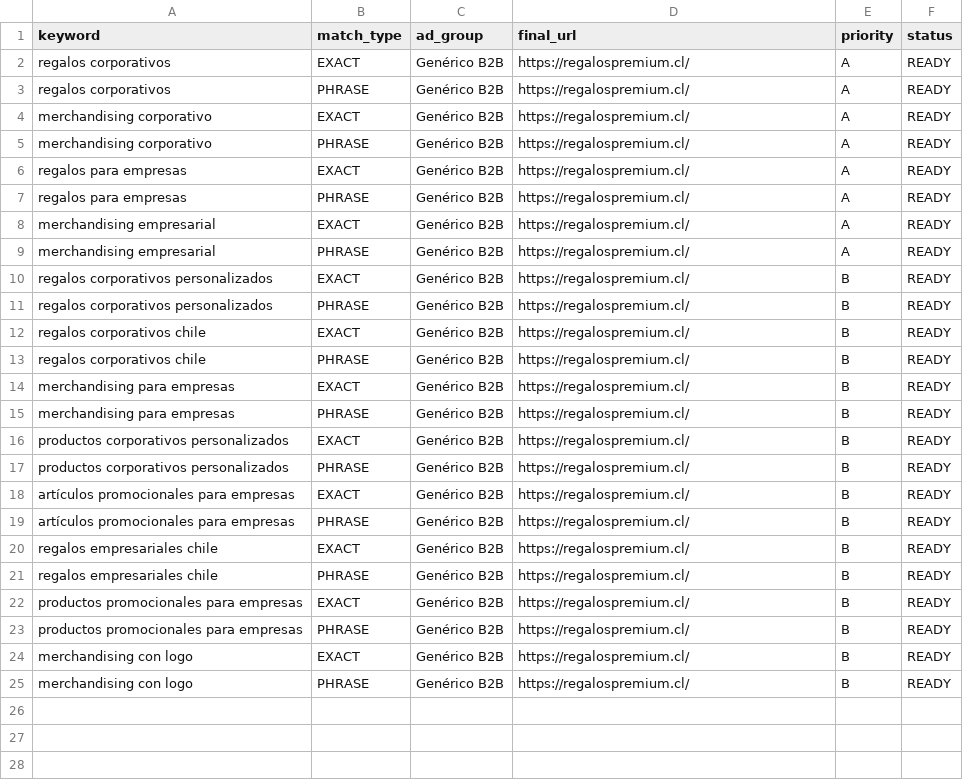
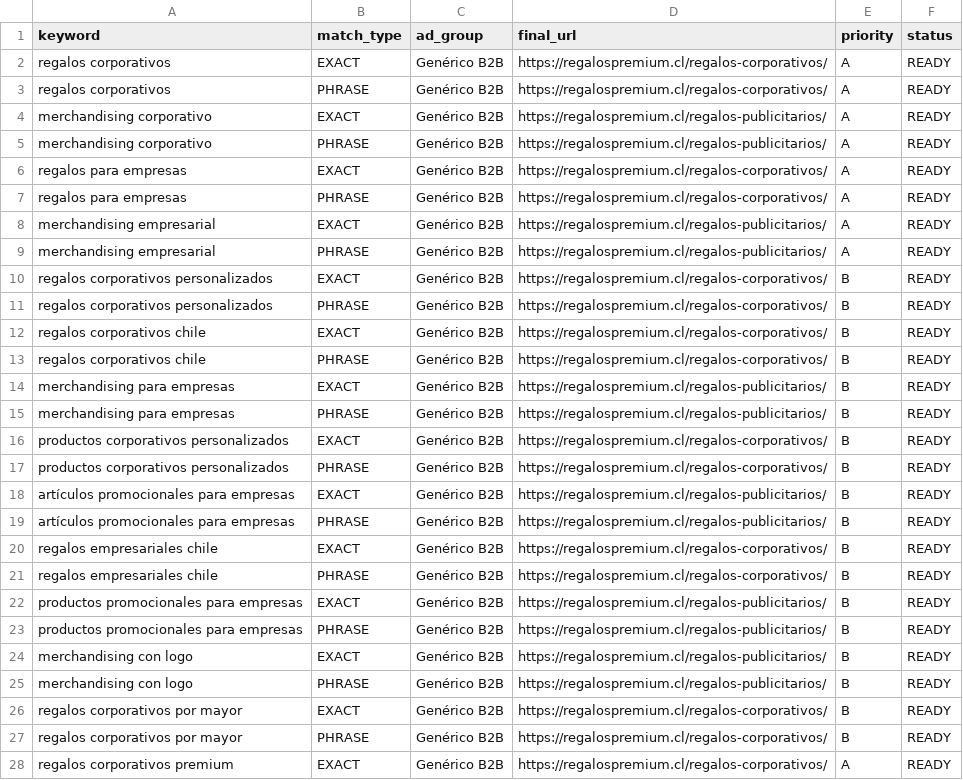
Before and after one commit to RegalosPremium/regalospremium-dataset, a CSV file: data/ads/ads_generic_keywords.csv, drawn as a sheet; only a part is shown; the diff covers the shown part only.

```diff
--- a/data/ads/ads_generic_keywords.csv
+++ b/data/ads/ads_generic_keywords.csv
@@ -1,25 +1,28 @@
 keyword,match_type,ad_group,final_url,priority,status
-regalos corporativos,EXACT,Genérico B2B,https://regalospremium.cl/,A,READY
-regalos corporativos,PHRASE,Genérico B2B,https://regalospremium.cl/,A,READY
-merchandising corporativo,EXACT,Genérico B2B,https://regalospremium.cl/,A,READY
-merchandising corporativo,PHRASE,Genérico B2B,https://regalospremium.cl/,A,READY
-regalos para empresas,EXACT,Genérico B2B,https://regalospremium.cl/,A,READY
-regalos para empresas,PHRASE,Genérico B2B,https://regalospremium.cl/,A,READY
-merchandising empresarial,EXACT,Genérico B2B,https://regalospremium.cl/,A,READY
-merchandising empresarial,PHRASE,Genérico B2B,https://regalospremium.cl/,A,READY
-regalos corporativos personalizados,EXACT,Genérico B2B,https://regalospremium.cl/,B,READY
-regalos corporativos personalizados,PHRASE,Genérico B2B,https://regalospremium.cl/,B,READY
-regalos corporativos chile,EXACT,Genérico B2B,https://regalospremium.cl/,B,READY
-regalos corporativos chile,PHRASE,Genérico B2B,https://regalospremium.cl/,B,READY
-merchandising para empresas,EXACT,Genérico B2B,https://regalospremium.cl/,B,READY
-merchandising para empresas,PHRASE,Genérico B2B,https://regalospremium.cl/,B,READY
-productos corporativos personalizados,EXACT,Genérico B2B,https://regalospremium.cl/,B,READY
-productos corporativos personalizados,PHRASE,Genérico B2B,https://regalospremium.cl/,B,READY
-artículos promocionales para empresas,EXACT,Genérico B2B,https://regalospremium.cl/,B,READY
-artículos promocionales para empresas,PHRASE,Genérico B2B,https://regalospremium.cl/,B,READY
-regalos empresariales chile,EXACT,Genérico B2B,https://regalospremium.cl/,B,READY
-regalos empresariales chile,PHRASE,Genérico B2B,https://regalospremium.cl/,B,READY
-productos promocionales para empresas,EXACT,Genérico B2B,https://regalospremium.cl/,B,READY
-productos promocionales para empresas,PHRASE,Genérico B2B,https://regalospremium.cl/,B,READY
-merchandising con logo,EXACT,Genérico B2B,https://regalospremium.cl/,B,READY
-merchandising con logo,PHRASE,Genérico B2B,https://regalospremium.cl/,B,READY
+regalos corporativos,EXACT,Genérico B2B,https://regalospremium.cl/regalos-corporativos/,A,READY
+regalos corporativos,PHRASE,Genérico B2B,https://regalospremium.cl/regalos-corporativos/,A,READY
+merchandising corporativo,EXACT,Genérico B2B,https://regalospremium.cl/regalos-publicitarios/,A,READY
+merchandising corporativo,PHRASE,Genérico B2B,https://regalospremium.cl/regalos-publicitarios/,A,READY
+regalos para empresas,EXACT,Genérico B2B,https://regalospremium.cl/regalos-corporativos/,A,READY
+regalos para empresas,PHRASE,Genérico B2B,https://regalospremium.cl/regalos-corporativos/,A,READY
+merchandising empresarial,EXACT,Genérico B2B,https://regalospremium.cl/regalos-publicitarios/,A,READY
+merchandising empresarial,PHRASE,Genérico B2B,https://regalospremium.cl/regalos-publicitarios/,A,READY
+regalos corporativos personalizados,EXACT,Genérico B2B,https://regalospremium.cl/regalos-corporativos/,B,READY
+regalos corporativos personalizados,PHRASE,Genérico B2B,https://regalospremium.cl/regalos-corporativos/,B,READY
+regalos corporativos chile,EXACT,Genérico B2B,https://regalospremium.cl/regalos-corporativos/,B,READY
+regalos corporativos chile,PHRASE,Genérico B2B,https://regalospremium.cl/regalos-corporativos/,B,READY
+merchandising para empresas,EXACT,Genérico B2B,https://regalospremium.cl/regalos-publicitarios/,B,READY
+merchandising para empresas,PHRASE,Genérico B2B,https://regalospremium.cl/regalos-publicitarios/,B,READY
+productos corporativos personalizados,EXACT,Genérico B2B,https://regalospremium.cl/regalos-corporativos/,B,READY
+productos corporativos personalizados,PHRASE,Genérico B2B,https://regalospremium.cl/regalos-corporativos/,B,READY
+artículos promocionales para empresas,EXACT,Genérico B2B,https://regalospremium.cl/regalos-publicitarios/,B,READY
+artículos promocionales para empresas,PHRASE,Genérico B2B,https://regalospremium.cl/regalos-publicitarios/,B,READY
+regalos empresariales chile,EXACT,Genérico B2B,https://regalospremium.cl/regalos-corporativos/,B,READY
+regalos empresariales chile,PHRASE,Genérico B2B,https://regalospremium.cl/regalos-corporativos/,B,READY
+productos promocionales para empresas,EXACT,Genérico B2B,https://regalospremium.cl/regalos-publicitarios/,B,READY
+productos promocionales para empresas,PHRASE,Genérico B2B,https://regalospremium.cl/regalos-publicitarios/,B,READY
+merchandising con logo,EXACT,Genérico B2B,https://regalospremium.cl/regalos-publicitarios/,B,READY
+merchandising con logo,PHRASE,Genérico B2B,https://regalospremium.cl/regalos-publicitarios/,B,READY
+regalos corporativos por mayor,EXACT,Genérico B2B,https://regalospremium.cl/regalos-corporativos/,B,READY
+regalos corporativos por mayor,PHRASE,Genérico B2B,https://regalospremium.cl/regalos-corporativos/,B,READY
+regalos corporativos premium,EXACT,Genérico B2B,https://regalospremium.cl/regalos-corporativos/,A,READY
```
Also changed, not shown: 7 added rows elsewhere in this file, data/ads/ads_landing_decisions.csv, data/seo/competitor_keyword_opportunities_20261003.csv, 14 other files.
